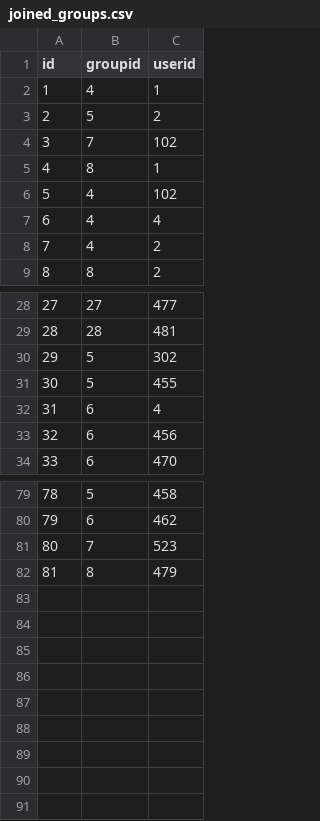
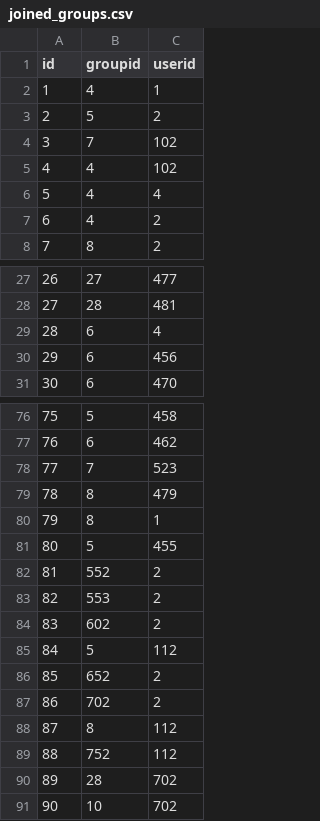
Before and after one commit to COS301-SE-2024/Lookout, a CSV file: Recommendation_Models/Groups_Model/data/joined_groups.csv, drawn as a sheet; only a part is shown, gaps mark what is left out; removed rows and columns are numbered as before the commit, all else as after; the diff names each change by its address in the sheet, - before the commit and + after, or states it on an @@ line.

```diff
--- a/Recommendation_Models/Groups_Model/data/joined_groups.csv
+++ b/Recommendation_Models/Groups_Model/data/joined_groups.csv
@@ column A (id) renumbered between rows 5 and 79 @@
-row 30: 29 | 5 | 302
@@ row 5 moved to row 80: 79 @@
@@ row 31 moved to row 81: 80 @@
+row 82: 81 | 552 | 2
+row 83: 82 | 553 | 2
+row 84: 83 | 602 | 2
+row 85: 84 | 5 | 112
+row 86: 85 | 652 | 2
+row 87: 86 | 702 | 2
+row 88: 87 | 8 | 112
+row 89: 88 | 752 | 112
+row 90: 89 | 28 | 702
+row 91: 90 | 10 | 702
```
Also changed, not shown: Recommendation_Models/Groups_Model/data/groups.csv, 9 other files.
